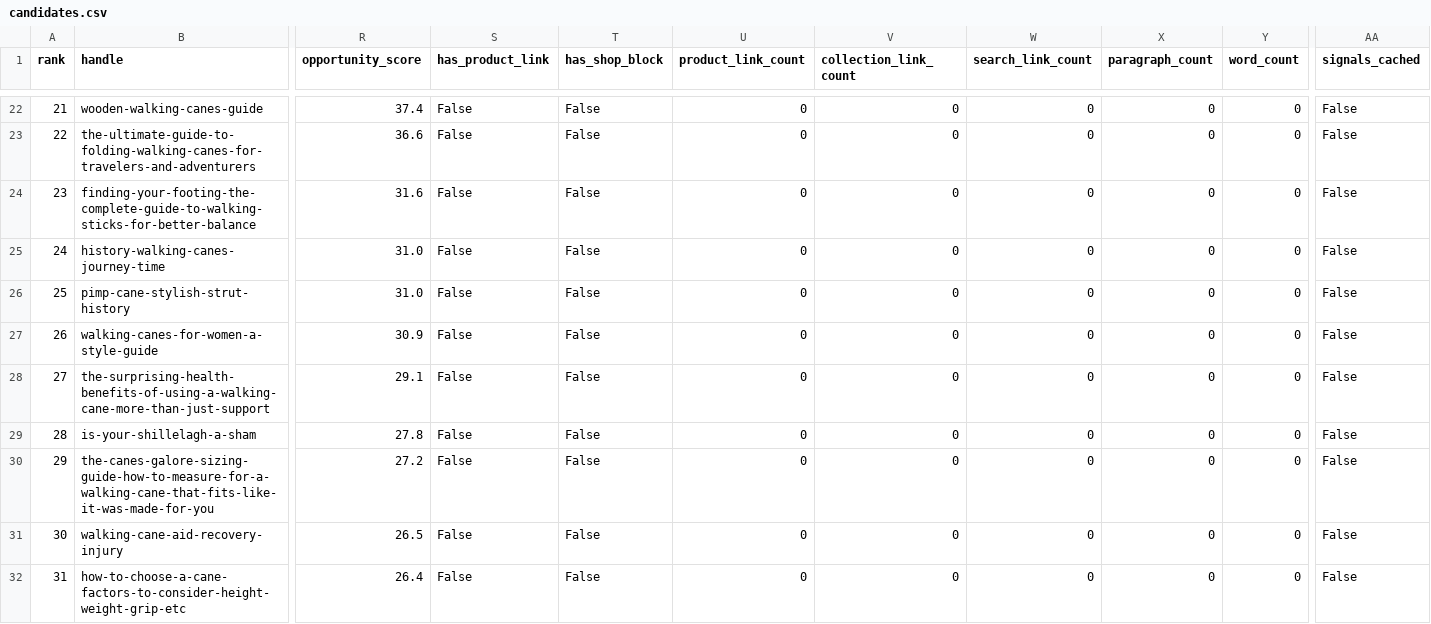
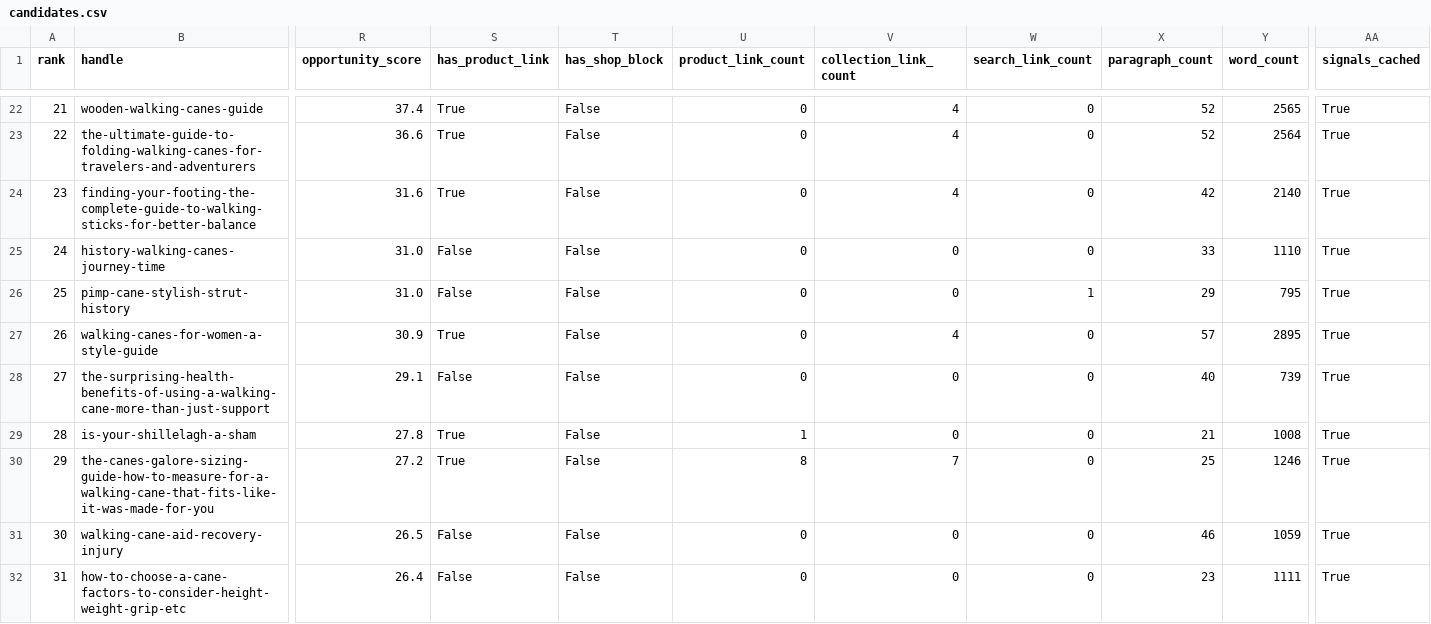
Before and after one commit to Sweitzerc/brand-intel, a CSV file: blog-revenue-mapper/out/candidates.csv, drawn as a sheet; only a part is shown, gaps mark what is left out; the diff covers the shown part only; the diff names each change by its address in the sheet, - before the commit and + after, or states it on an @@ line.

```diff
--- a/blog-revenue-mapper/out/candidates.csv
+++ b/blog-revenue-mapper/out/candidates.csv
-S22:S24 (has_product_link): False
+S22:S24 (has_product_link): True
-V22:V24 (collection_link_count): 0
+V22:V24 (collection_link_count): 4
-X22:X23 (paragraph_count): 0
+X22:X23 (paragraph_count): 52
-Y22 (word_count): 0
+Y22 (word_count): 2565
-AA22:AA32 (signals_cached): False
+AA22:AA32 (signals_cached): True
-Y23 (word_count): 0
+Y23 (word_count): 2564
-X24 (paragraph_count): 0
+X24 (paragraph_count): 42
-Y24 (word_count): 0
+Y24 (word_count): 2140
-X25 (paragraph_count): 0
+X25 (paragraph_count): 33
-Y25 (word_count): 0
+Y25 (word_count): 1110
-W26 (search_link_count): 0
+W26 (search_link_count): 1
-X26 (paragraph_count): 0
+X26 (paragraph_count): 29
-Y26 (word_count): 0
+Y26 (word_count): 795
-S27 (has_product_link): False
+S27 (has_product_link): True
-V27 (collection_link_count): 0
+V27 (collection_link_count): 4
-X27 (paragraph_count): 0
+X27 (paragraph_count): 57
-Y27 (word_count): 0
+Y27 (word_count): 2895
-X28 (paragraph_count): 0
+X28 (paragraph_count): 40
-Y28 (word_count): 0
+Y28 (word_count): 739
-S29:S30 (has_product_link): False
+S29:S30 (has_product_link): True
-U29 (product_link_count): 0
+U29 (product_link_count): 1
-X29 (paragraph_count): 0
+X29 (paragraph_count): 21
-Y29 (word_count): 0
+Y29 (word_count): 1008
-U30 (product_link_count): 0
+U30 (product_link_count): 8
-V30 (collection_link_count): 0
+V30 (collection_link_count): 7
-X30 (paragraph_count): 0
+X30 (paragraph_count): 25
-Y30 (word_count): 0
+Y30 (word_count): 1246
-X31 (paragraph_count): 0
+X31 (paragraph_count): 46
-Y31 (word_count): 0
+Y31 (word_count): 1059
-X32 (paragraph_count): 0
+X32 (paragraph_count): 23
-Y32 (word_count): 0
+Y32 (word_count): 1111
```
Also changed, not shown: 88 edited cells elsewhere in this file, 3 other files.
